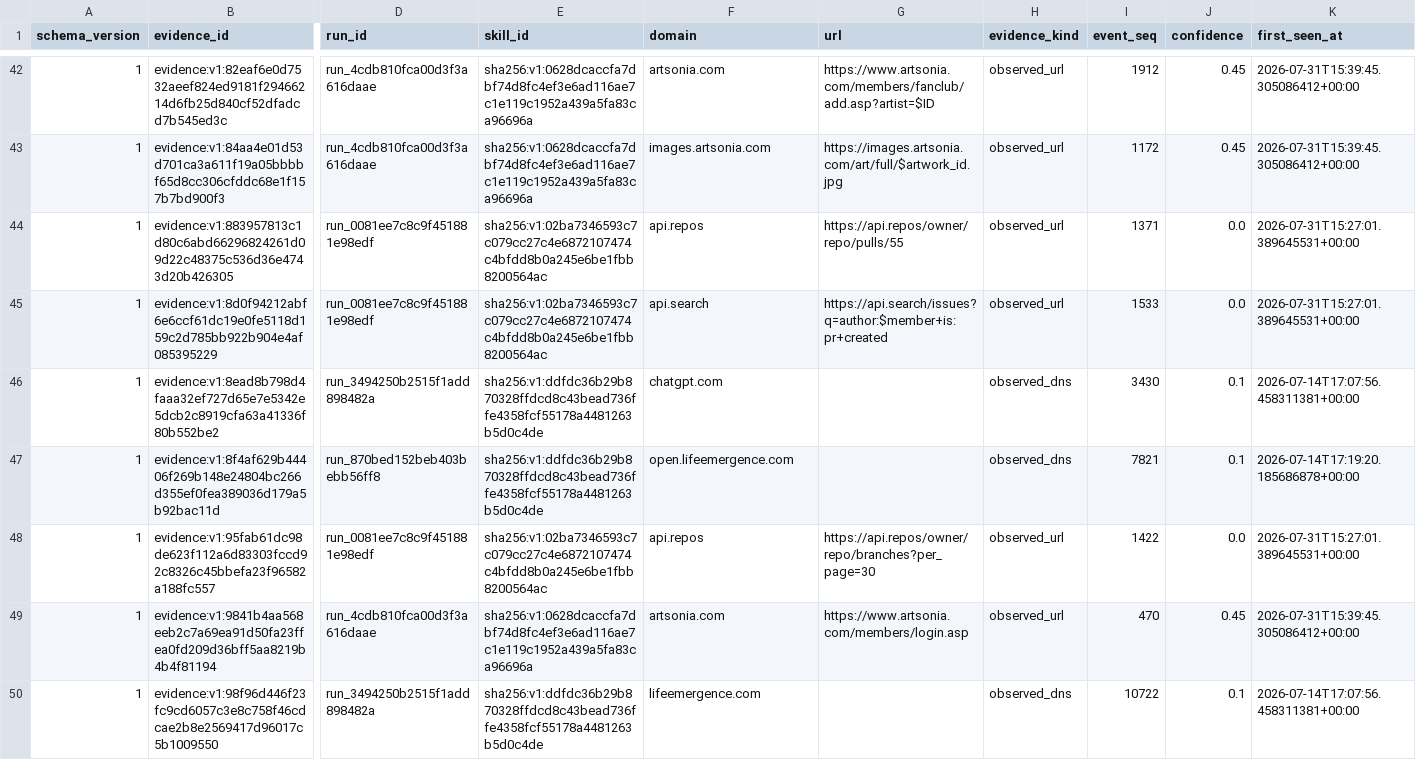
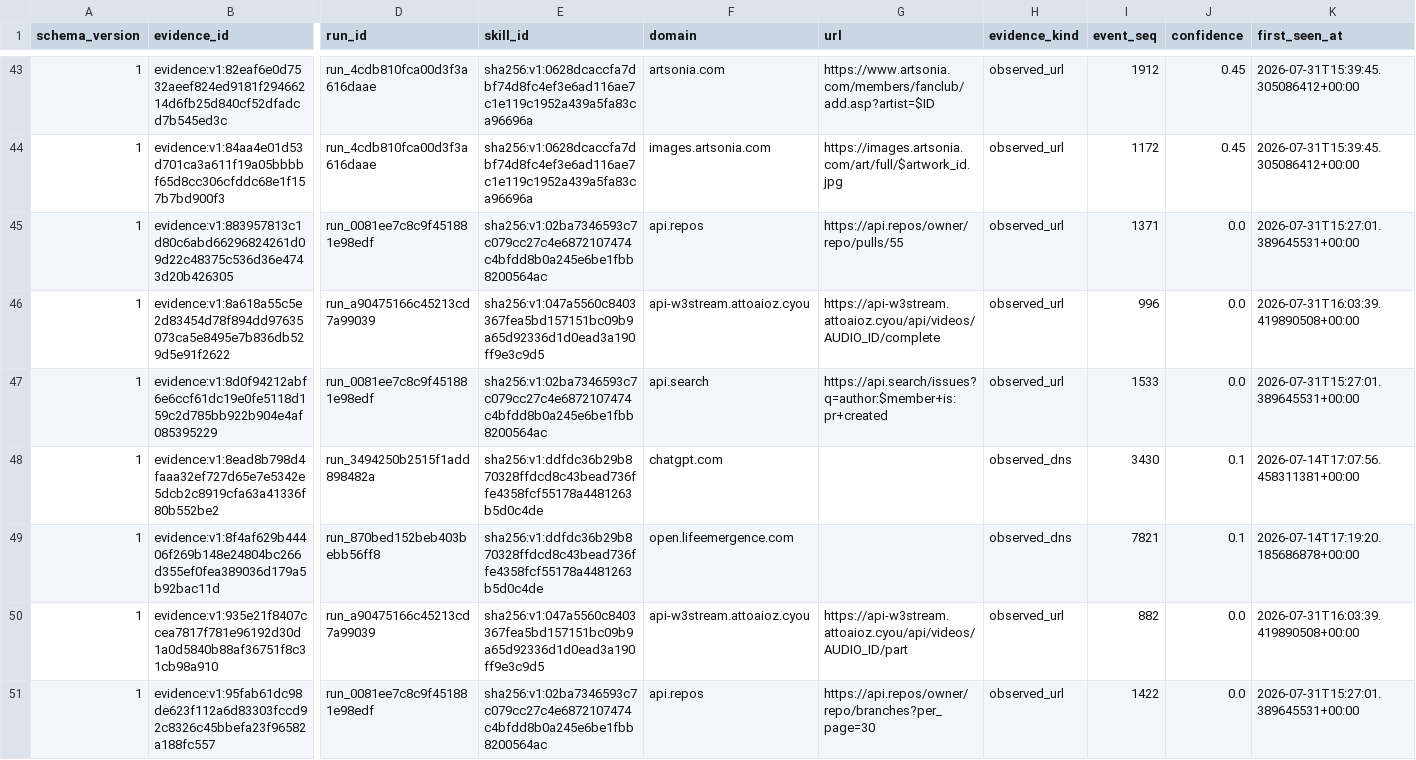
Before and after one commit to vyrus001/skillsissue.ai, a CSV file: data/platform_evidence.csv, drawn as a sheet; only a part is shown, gaps mark what is left out; the shorter side is filled out with more unchanged rows; rows hold the shown columns only; the diff covers the shown part only; the diff names each change by its address in the sheet, - before the commit and + after, or states it on an @@ line.

```diff
--- a/data/platform_evidence.csv
+++ b/data/platform_evidence.csv
+row 46: 1 | evidence:v1:8a618a55c5e2d83454d78f894dd97635073ca5e8495e7b836db529d5e91f2622 | run_a90475166c45213cd7a99039 | sha256:v1:047a5560c8403367fea5bd157151bc09b9a65d92336d1d0ead3a190ff9e3c9d5 | api-w3stream.attoaioz.cyou | https://api-w3stream.attoaioz.cyou/api/videos/AUDIO_ID/complete | observed_url | 996 | 0.0 | 2026-07-31T16:03:39.419890508+00:00
+row 50: 1 | evidence:v1:935e21f8407ccea7817f781e96192d30d1a0d5840b88af36751f8c31cb98a910 | run_a90475166c45213cd7a99039 | sha256:v1:047a5560c8403367fea5bd157151bc09b9a65d92336d1d0ead3a190ff9e3c9d5 | api-w3stream.attoaioz.cyou | https://api-w3stream.attoaioz.cyou/api/videos/AUDIO_ID/part | observed_url | 882 | 0.0 | 2026-07-31T16:03:39.419890508+00:00
```
Also changed, not shown: 5 added rows elsewhere in this file, 2 other files.
